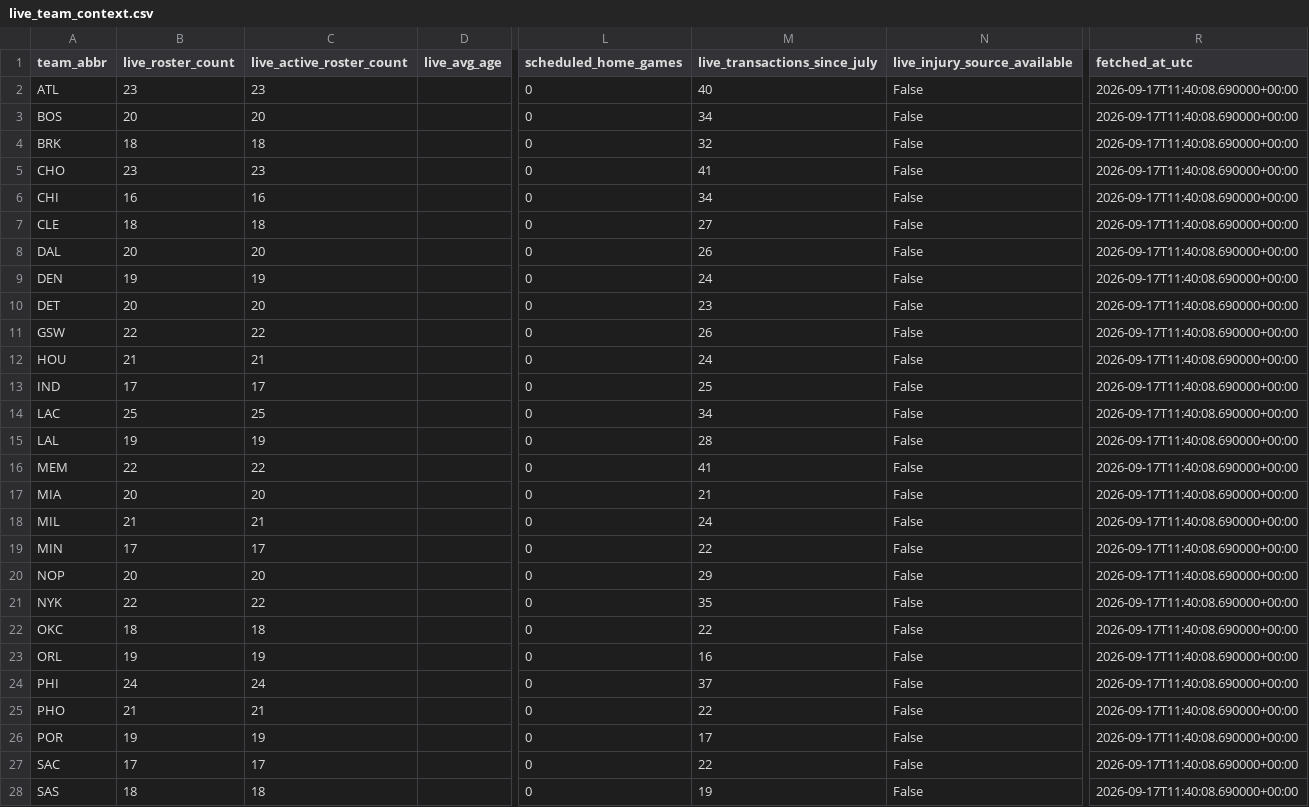
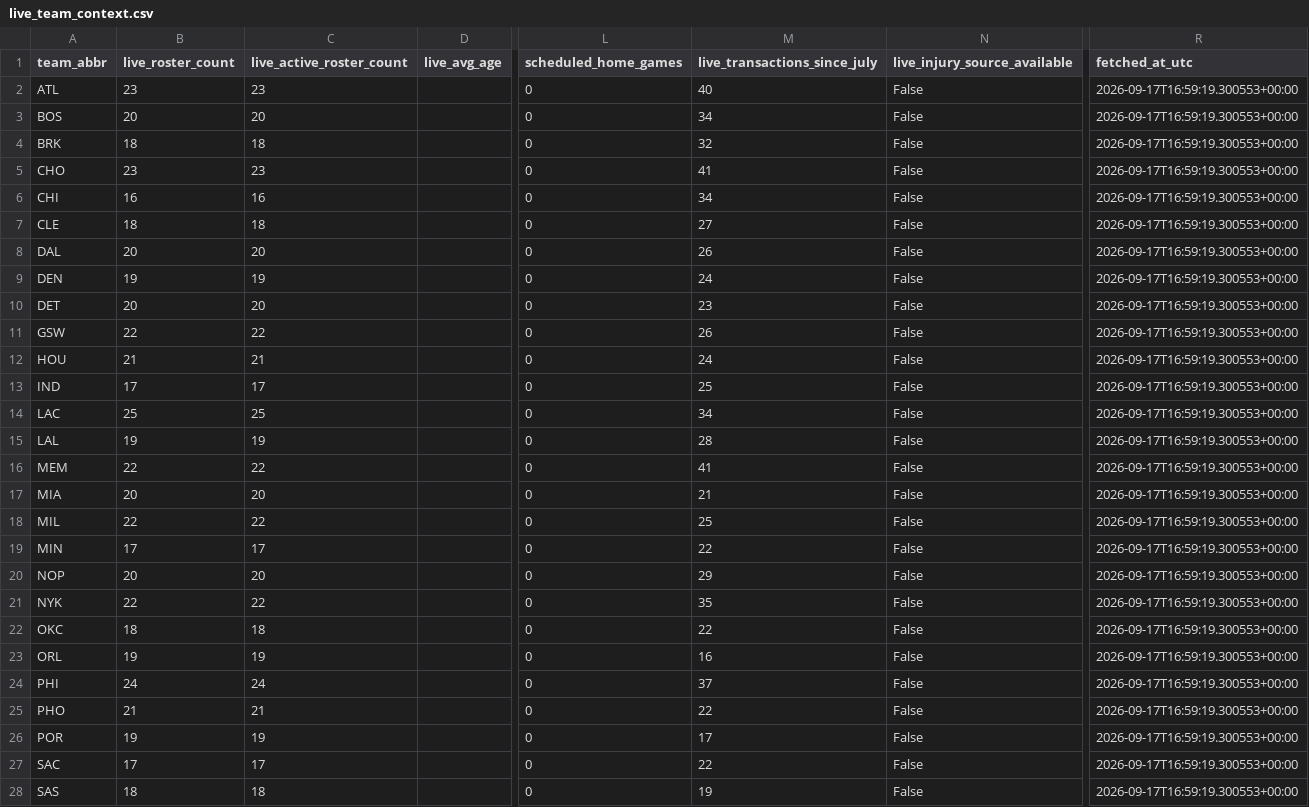
Before and after one commit to ADorsey1/nba-forecast-lab, a CSV file: data/raw/live/live_team_context.csv, drawn as a sheet; only a part is shown, gaps mark what is left out; the diff covers the shown part only; the diff names each change by its address in the sheet, - before the commit and + after, or states it on an @@ line.

```diff
--- a/data/raw/live/live_team_context.csv
+++ b/data/raw/live/live_team_context.csv
-R2:R28 (fetched_at_utc): 2026-09-17T11:40:08.690000+00:00
+R2:R28 (fetched_at_utc): 2026-09-17T16:59:19.300553+00:00
-B18 (live_roster_count): 21
+B18 (live_roster_count): 22
-C18 (live_active_roster_count): 21
+C18 (live_active_roster_count): 22
-M18 (live_transactions_since_july): 24
+M18 (live_transactions_since_july): 25
```
Also changed, not shown: 3 edited cells elsewhere in this file, data/processed/next_season_forecast.csv, data/processed/next_season_simulation.csv, 5 other files.
